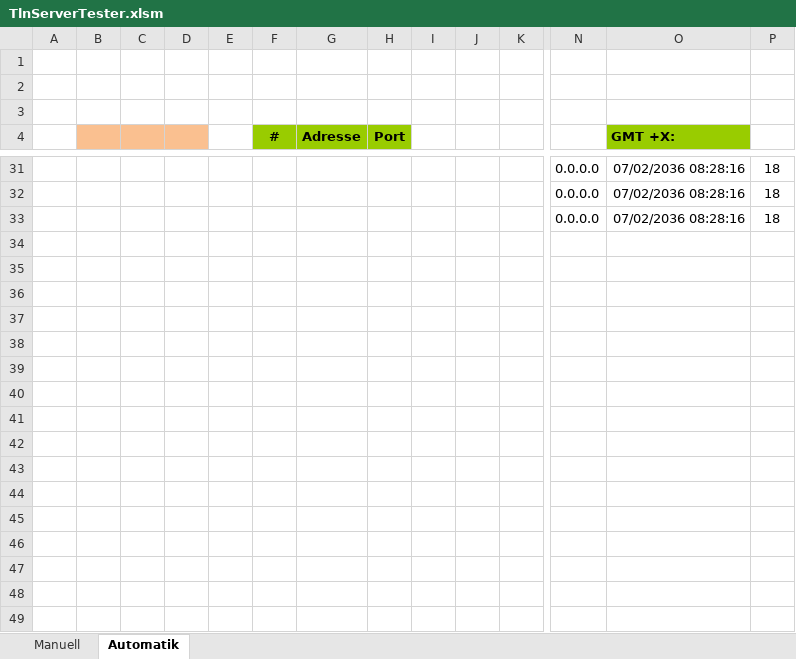
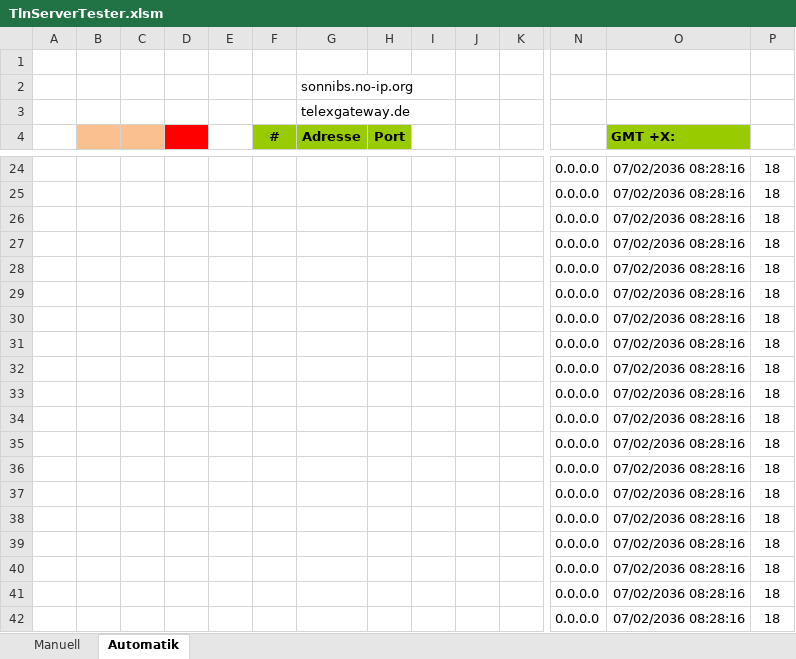
Before and after one commit to toresbe/itelex, an Excel workbook: TlnServerTester.xlsm, sheet Automatik, drawn as a sheet; only a part is shown, gaps mark what is left out; values as stored, in another font and other column widths than the file's, no borders; charts and pictures not drawn; rows hold the shown columns only; the diff covers the shown part only; the diff names each change by its address in the sheet, - before the commit and + after, or states it on an @@ line.

```diff
--- a/TlnServerTester.xlsm (sheet Automatik)
+++ b/TlnServerTester.xlsm (sheet Automatik)
-G2 (Adresse): (empty)
+G2 (Adresse): sonnibs.no-ip.org
-G3 (Adresse): (empty)
+G3 (Adresse): telexgateway.de
-D4 fill: #FAC090
+D4 fill: #FF0000
+row 27:  |  |  |  |  |  |  |  |  |  |  | 0.0.0.0 | 07/02/2036 08:28:16 | 18
+row 28:  |  |  |  |  |  |  |  |  |  |  | 0.0.0.0 | 07/02/2036 08:28:16 | 18
+row 29:  |  |  |  |  |  |  |  |  |  |  | 0.0.0.0 | 07/02/2036 08:28:16 | 18
+row 30:  |  |  |  |  |  |  |  |  |  |  | 0.0.0.0 | 07/02/2036 08:28:16 | 18
+row 31:  |  |  |  |  |  |  |  |  |  |  | 0.0.0.0 | 07/02/2036 08:28:16 | 18
+row 32:  |  |  |  |  |  |  |  |  |  |  | 0.0.0.0 | 07/02/2036 08:28:16 | 18
+row 33:  |  |  |  |  |  |  |  |  |  |  | 0.0.0.0 | 07/02/2036 08:28:16 | 18
+row 34:  |  |  |  |  |  |  |  |  |  |  | 0.0.0.0 | 07/02/2036 08:28:16 | 18
+row 35:  |  |  |  |  |  |  |  |  |  |  | 0.0.0.0 | 07/02/2036 08:28:16 | 18
+row 36:  |  |  |  |  |  |  |  |  |  |  | 0.0.0.0 | 07/02/2036 08:28:16 | 18
+row 37:  |  |  |  |  |  |  |  |  |  |  | 0.0.0.0 | 07/02/2036 08:28:16 | 18
+row 38:  |  |  |  |  |  |  |  |  |  |  | 0.0.0.0 | 07/02/2036 08:28:16 | 18
+row 39:  |  |  |  |  |  |  |  |  |  |  | 0.0.0.0 | 07/02/2036 08:28:16 | 18
+row 40:  |  |  |  |  |  |  |  |  |  |  | 0.0.0.0 | 07/02/2036 08:28:16 | 18
+row 41:  |  |  |  |  |  |  |  |  |  |  | 0.0.0.0 | 07/02/2036 08:28:16 | 18
+row 42:  |  |  |  |  |  |  |  |  |  |  | 0.0.0.0 | 07/02/2036 08:28:16 | 18
```
Also changed, not shown: 133 added rows, 7 removed rows, 4 edited cells and cell formats elsewhere in this sheet, sheet Manuell, formulas that keep their value, charts or pictures.
